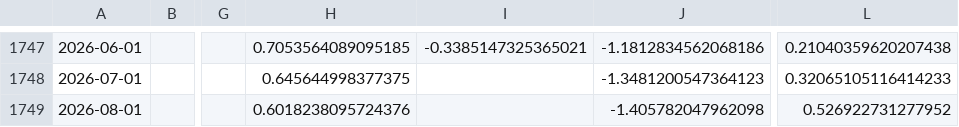
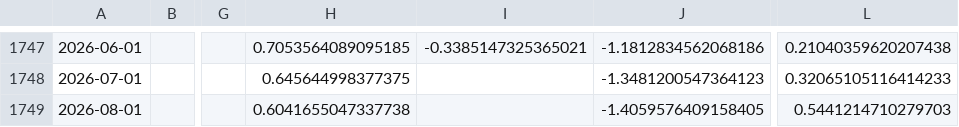
Before and after one commit to Akiravince/vigilance-pre-krach, a CSV file: data/history/panel_z.csv, drawn as a sheet; only a part is shown, gaps mark what is left out; the diff names each change by its address in the sheet, - before the commit and + after, or states it on an @@ line.

```diff
--- a/data/history/panel_z.csv
+++ b/data/history/panel_z.csv
-H1749: 0.6018238095724376
+H1749: 0.6041655047337738
-J1749: -1.405782047962098
+J1749: -1.4059576409158405
-L1749: 0.526922731277952
+L1749: 0.5441214710279703
```
Also changed, not shown: data/history/composite.csv, data/history/sign_scores.csv, 2 other files.
